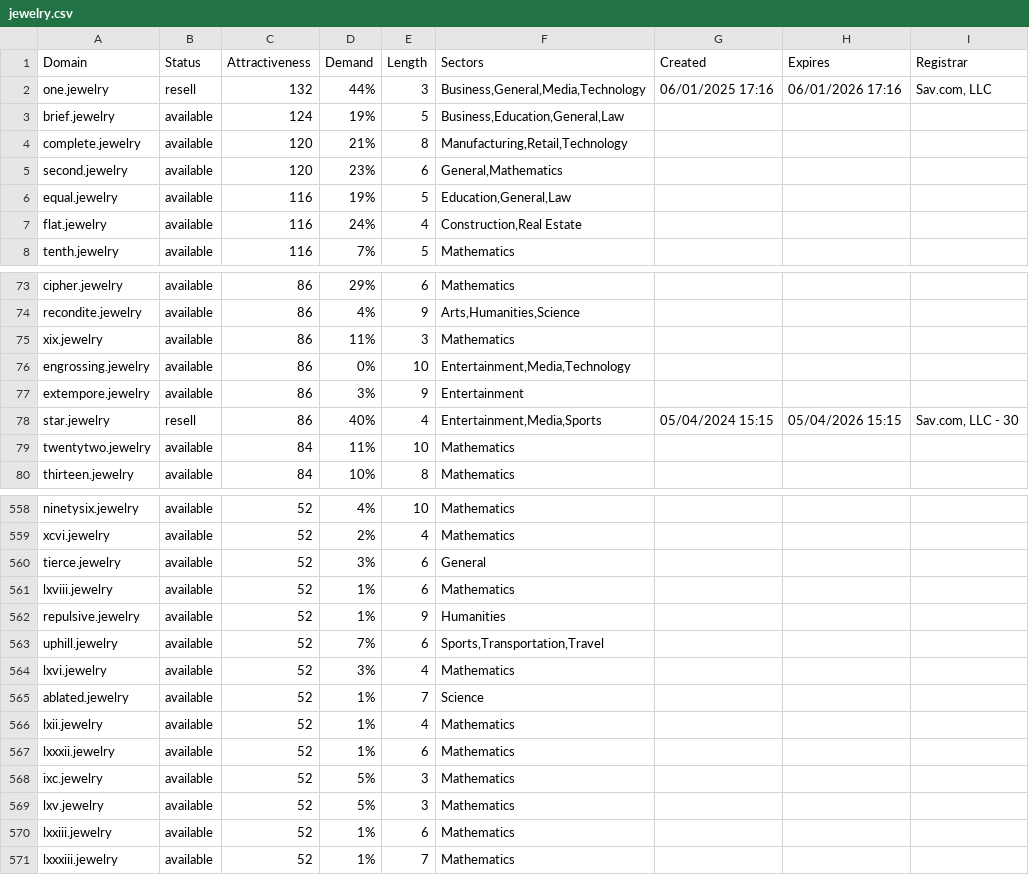
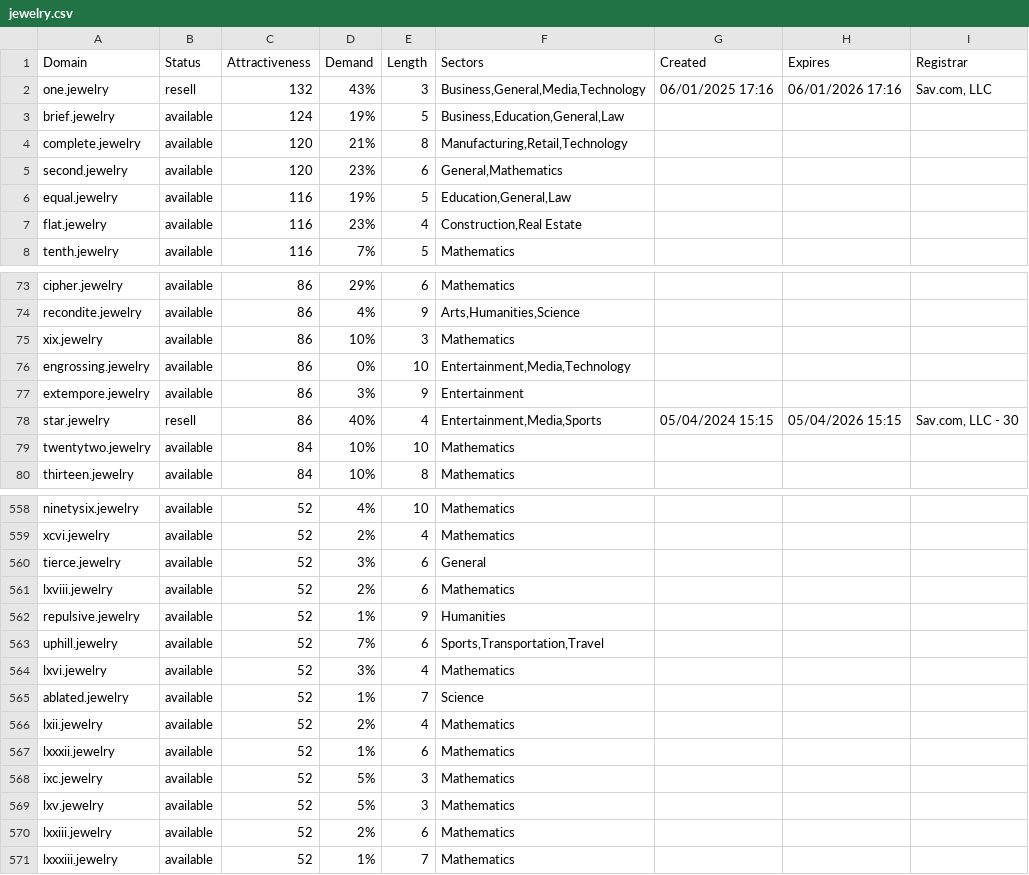
Before and after one commit to UniqueDomains/jewelry-oneword-domains, a CSV file: jewelry.csv, drawn as a sheet; only a part is shown, gaps mark what is left out; the diff covers the shown part only.

```diff
--- a/jewelry.csv
+++ b/jewelry.csv
@@ -1,3 +1,3 @@
 Domain,Status,Attractiveness,Demand,Length,Sectors,Created,Expires,Registrar
-one.jewelry,resell,132,44%,3,"Business,General,Media,Technology",06/01/2025 17:16,06/01/2026 17:16,"Sav.com, LLC"
+one.jewelry,resell,132,43%,3,"Business,General,Media,Technology",06/01/2025 17:16,06/01/2026 17:16,"Sav.com, LLC"
 brief.jewelry,available,124,19%,5,"Business,Education,General,Law",,,
@@ -6,3 +6,3 @@ second.jewelry,available,120,23%,6,"General,Mathematics",,,
 equal.jewelry,available,116,19%,5,"Education,General,Law",,,
-flat.jewelry,available,116,24%,4,"Construction,Real Estate",,,
+flat.jewelry,available,116,23%,4,"Construction,Real Estate",,,
 tenth.jewelry,available,116,7%,5,Mathematics,,,
@@ -74,3 +74,3 @@ cipher.jewelry,available,86,29%,6,Mathematics,,,
 recondite.jewelry,available,86,4%,9,"Arts,Humanities,Science",,,
-xix.jewelry,available,86,11%,3,Mathematics,,,
+xix.jewelry,available,86,10%,3,Mathematics,,,
 engrossing.jewelry,available,86,0%,10,"Entertainment,Media,Technology",,,
@@ -78,3 +78,3 @@ extempore.jewelry,available,86,3%,9,Entertainment,,,
 star.jewelry,resell,86,40%,4,"Entertainment,Media,Sports",05/04/2024 15:15,05/04/2026 15:15,"Sav.com, LLC - 30"
-twentytwo.jewelry,available,84,11%,10,Mathematics,,,
+twentytwo.jewelry,available,84,10%,10,Mathematics,,,
 thirteen.jewelry,available,84,10%,8,Mathematics,,,
@@ -560,3 +560,3 @@ xcvi.jewelry,available,52,2%,4,Mathematics,,,
 tierce.jewelry,available,52,3%,6,General,,,
-lxviii.jewelry,available,52,1%,6,Mathematics,,,
+lxviii.jewelry,available,52,2%,6,Mathematics,,,
 repulsive.jewelry,available,52,1%,9,Humanities,,,
@@ -565,3 +565,3 @@ lxvi.jewelry,available,52,3%,4,Mathematics,,,
 ablated.jewelry,available,52,1%,7,Science,,,
-lxii.jewelry,available,52,1%,4,Mathematics,,,
+lxii.jewelry,available,52,2%,4,Mathematics,,,
 lxxxii.jewelry,available,52,1%,6,Mathematics,,,
@@ -569,3 +569,3 @@ ixc.jewelry,available,52,5%,3,Mathematics,,,
 lxv.jewelry,available,52,5%,3,Mathematics,,,
-lxxiii.jewelry,available,52,1%,6,Mathematics,,,
+lxxiii.jewelry,available,52,2%,6,Mathematics,,,
 lxxxiii.jewelry,available,52,1%,7,Mathematics,,,
```
Also changed, not shown: 52 edited cells elsewhere in this file, 2 other files.
